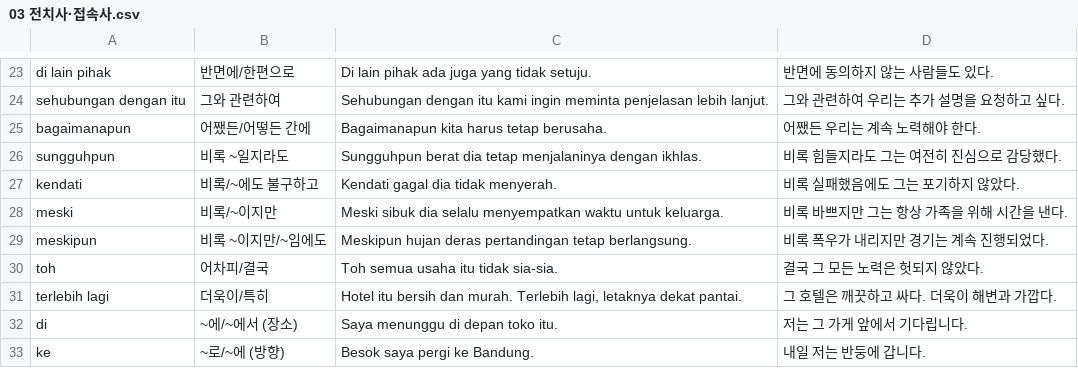
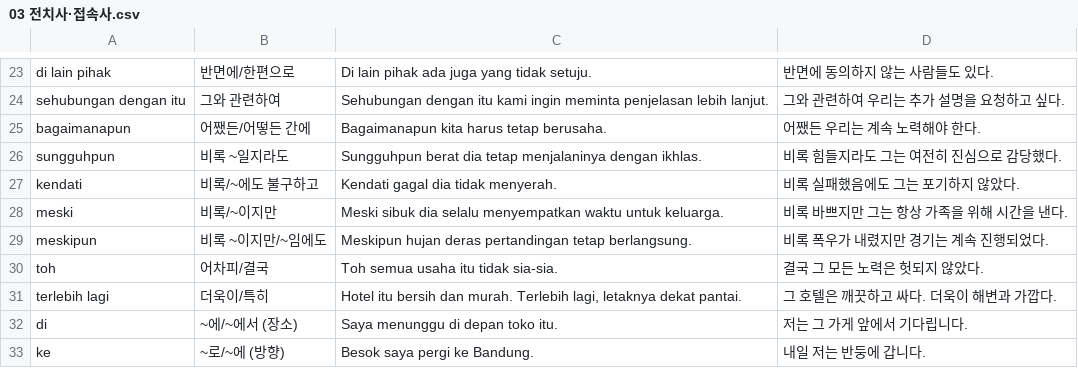
Before and after one commit to cura4world/idkr-buddy, a CSV file: data/categories/03 전치사·접속사.csv, drawn as a sheet; only a part is shown, gaps mark what is left out.

```diff
--- a/data/categories/03 전치사·접속사.csv
+++ b/data/categories/03 전치사·접속사.csv
@@ -28,3 +28,3 @@ kendati,비록/~에도 불구하고,Kendati gagal dia tidak menyerah.,비록 실
 meski,비록/~이지만,Meski sibuk dia selalu menyempatkan waktu untuk keluarga.,비록 바쁘지만 그는 항상 가족을 위해 시간을 낸다.
-meskipun,비록 ~이지만/~임에도,Meskipun hujan deras pertandingan tetap berlangsung.,비록 폭우가 내리지만 경기는 계속 진행되었다.
+meskipun,비록 ~이지만/~임에도,Meskipun hujan deras pertandingan tetap berlangsung.,비록 폭우가 내렸지만 경기는 계속 진행되었다.
 toh,어차피/결국,Toh semua usaha itu tidak sia-sia.,결국 그 모든 노력은 헛되지 않았다.
```
Also changed, not shown: data/categories/02 인칭·지시·의문.csv, data/categories/04 수량·숫자·단위.csv, 4 other files.
